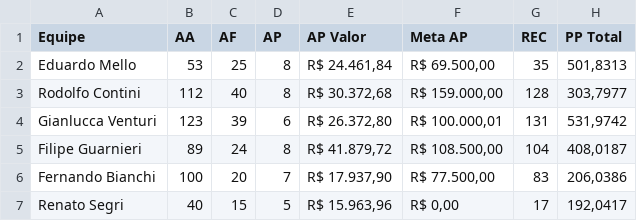
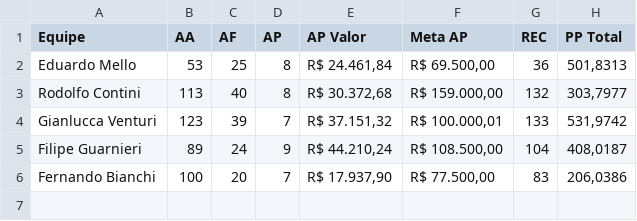
Before and after one commit to sprietootero/gestaoavista-sp1, a CSV file: dados_extraidos.csv, drawn as a sheet.

```diff
--- a/dados_extraidos.csv
+++ b/dados_extraidos.csv
@@ -1,7 +1,6 @@
 Equipe,AA,AF,AP,AP Valor,Meta AP,REC,PP Total
-Eduardo Mello,53,25,8,"R$ 24.461,84","R$ 69.500,00",35,"501,8313"
-Rodolfo Contini,112,40,8,"R$ 30.372,68","R$ 159.000,00",128,"303,7977"
-Gianlucca Venturi,123,39,6,"R$ 26.372,80","R$ 100.000,01",131,"531,9742"
-Filipe Guarnieri,89,24,8,"R$ 41.879,72","R$ 108.500,00",104,"408,0187"
+Eduardo Mello,53,25,8,"R$ 24.461,84","R$ 69.500,00",36,"501,8313"
+Rodolfo Contini,113,40,8,"R$ 30.372,68","R$ 159.000,00",132,"303,7977"
+Gianlucca Venturi,123,39,7,"R$ 37.151,32","R$ 100.000,01",133,"531,9742"
+Filipe Guarnieri,89,24,9,"R$ 44.210,24","R$ 108.500,00",104,"408,0187"
 Fernando Bianchi,100,20,7,"R$ 17.937,90","R$ 77.500,00",83,"206,0386"
-Renato Segri,40,15,5,"R$ 15.963,96","R$ 0,00",17,"192,0417"
```
Also changed, not shown: ranking_7dias.csv, top10_ap.csv.
